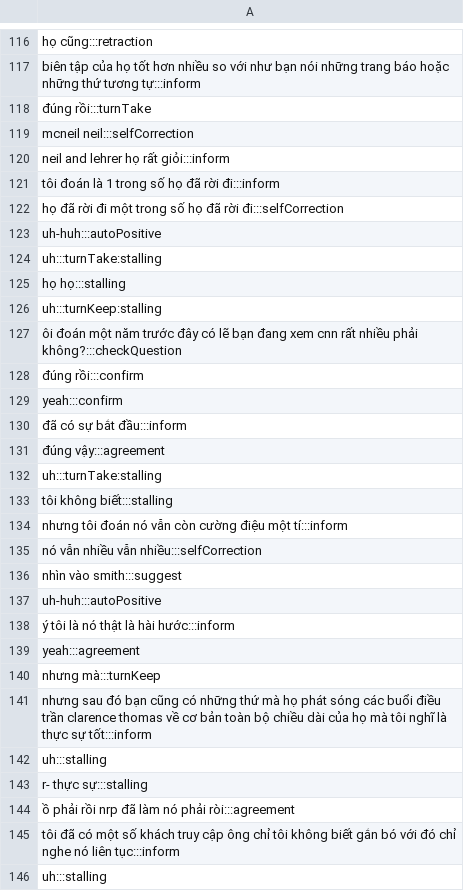
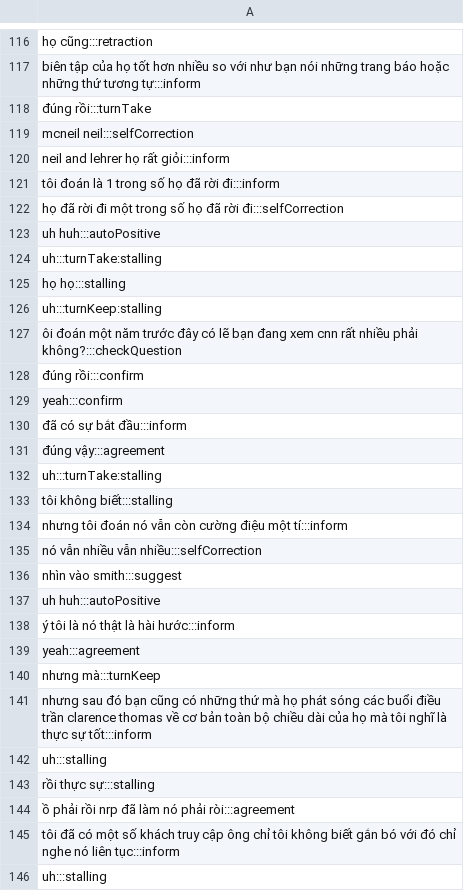
Before and after one commit to buihoang95/dialogue-act-project, a CSV file: src/data/normallized/sw01-0105.csv (was src/data/Normalizedsw01-0105.csv), drawn as a sheet; only a part is shown, gaps mark what is left out.

```diff
--- a/src/data/Normalizedsw01-0105.csv
+++ b/src/data/normallized/sw01-0105.csv
@@ -122,3 +122,3 @@ tôi đoán là 1 trong số họ đã rời đi:::inform
 họ đã rời đi một trong số họ đã rời đi:::selfCorrection
-uh-huh:::autoPositive
+uh huh:::autoPositive
 uh:::turnTake:stalling
@@ -136,3 +136,3 @@ nó vẫn nhiều vẫn nhiều:::selfCorrection
 nhìn vào smith:::suggest
-uh-huh:::autoPositive
+uh huh:::autoPositive
 ý tôi là nó thật là hài hước:::inform
@@ -142,3 +142,3 @@ nhưng sau đó bạn cũng có những thứ mà họ phát sóng các buổi
 uh:::stalling
-r- thực sự:::stalling
+rồi thực sự:::stalling
 ồ phải rồi nrp đã làm nó phải ròi:::agreement
```
Also changed, not shown: src/data/normallized/q1ec6.csv, src/data/normallized/q1ec7.csv, 10 other files.
